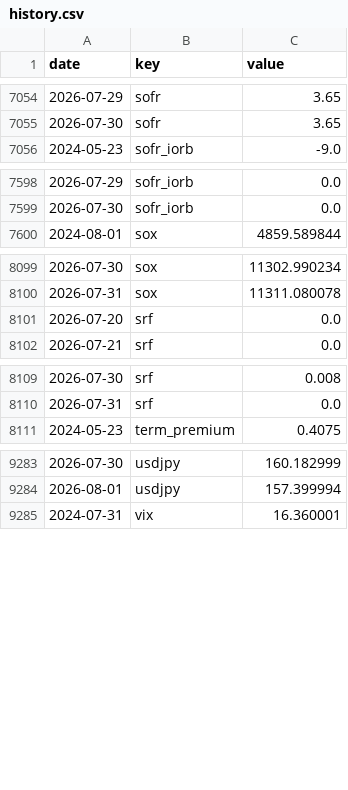
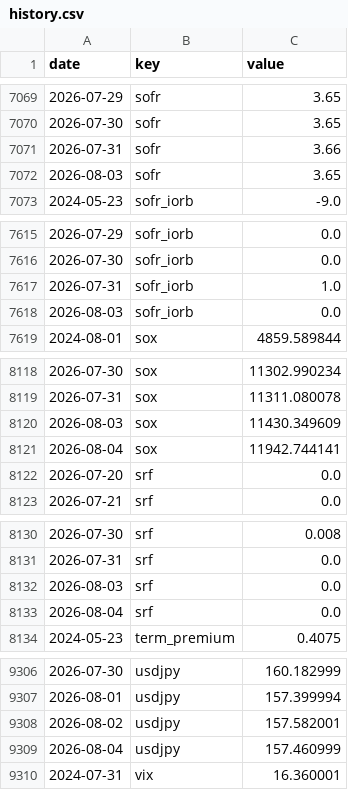
Before and after one commit to pony0278/Liquidity-risk-console, a CSV file: data/history.csv, drawn as a sheet; only a part is shown, gaps mark what is left out; the diff covers the shown part only; the diff names each change by its address in the sheet, - before the commit and + after, or states it on an @@ line.

```diff
--- a/data/history.csv
+++ b/data/history.csv
+row 7071: 2026-07-31 | sofr | 3.66
+row 7072: 2026-08-03 | sofr | 3.65
+row 7617: 2026-07-31 | sofr_iorb | 1.0
+row 7618: 2026-08-03 | sofr_iorb | 0.0
+row 8120: 2026-08-03 | sox | 11430.349609
+row 8121: 2026-08-04 | sox | 11942.744141
+row 8132: 2026-08-03 | srf | 0.0
+row 8133: 2026-08-04 | srf | 0.0
+row 9308: 2026-08-02 | usdjpy | 157.582001
+row 9309: 2026-08-04 | usdjpy | 157.460999
```
Also changed, not shown: 26 added rows and 3 edited cells elsewhere in this file, 7 other files.
